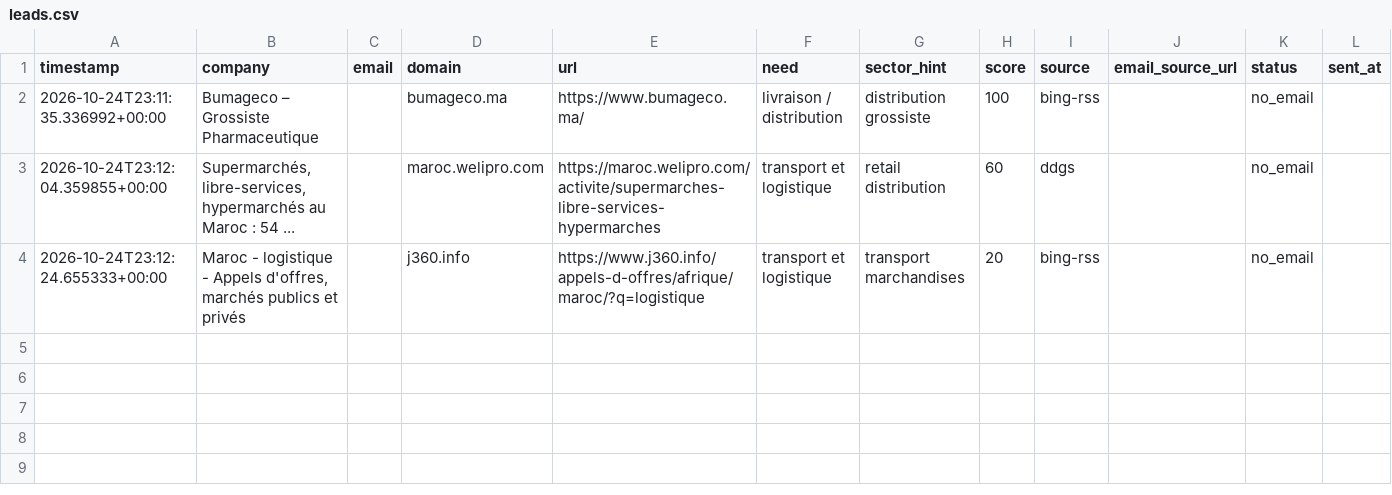
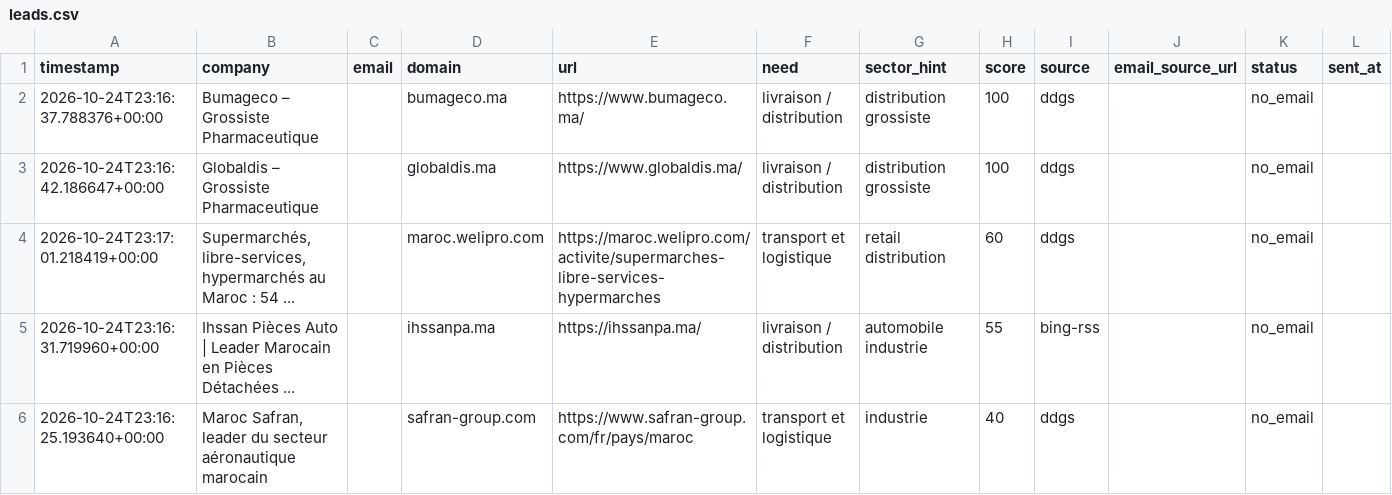
Before and after one commit to OMAR3689/OMAR3689, a CSV file: transport-lead-agent/data/leads.csv, drawn as a sheet; only a part is shown; removed rows and columns are numbered as before the commit, all else as after; rows hold the shown columns only; the diff names each change by its address in the sheet, - before the commit and + after, or states it on an @@ line.

```diff
--- a/transport-lead-agent/data/leads.csv
+++ b/transport-lead-agent/data/leads.csv
-A2 (timestamp): 2026-10-24T23:11:35.336992+00:00
+A2 (timestamp): 2026-10-24T23:16:37.788376+00:00
-I2 (source): bing-rss
+I2 (source): ddgs
+row 3: 2026-10-24T23:16:42.186647+00:00 | Globaldis – Grossiste Pharmaceutique |  | globaldis.ma | https://www.globaldis.ma/ | livraison / distribution | distribution grossiste | 100 | ddgs |  | no_email
-A4 (timestamp): 2026-10-24T23:12:04.359855+00:00
+A4 (timestamp): 2026-10-24T23:17:01.218419+00:00
-row 4: 2026-10-24T23:12:24.655333+00:00 | Maroc - logistique - Appels d'offres, marchés publics et privés |  | j360.info | https://www.j360.info/appels-d-offres/afrique/maroc/?q=logistique | transport et logistique | transport marchandises | 20 | bing-rss |  | no_email
+row 5: 2026-10-24T23:16:31.719960+00:00 | Ihssan Pièces Auto | Leader Marocain en Pièces Détachées ... |  | ihssanpa.ma | https://ihssanpa.ma/ | livraison / distribution | automobile industrie | 55 | bing-rss |  | no_email
+row 6: 2026-10-24T23:16:25.193640+00:00 | Maroc Safran, leader du secteur aéronautique marocain |  | safran-group.com | https://www.safran-group.com/fr/pays/maroc | transport et logistique | industrie | 40 | ddgs |  | no_email
```
Also changed, not shown: 1 other file.
